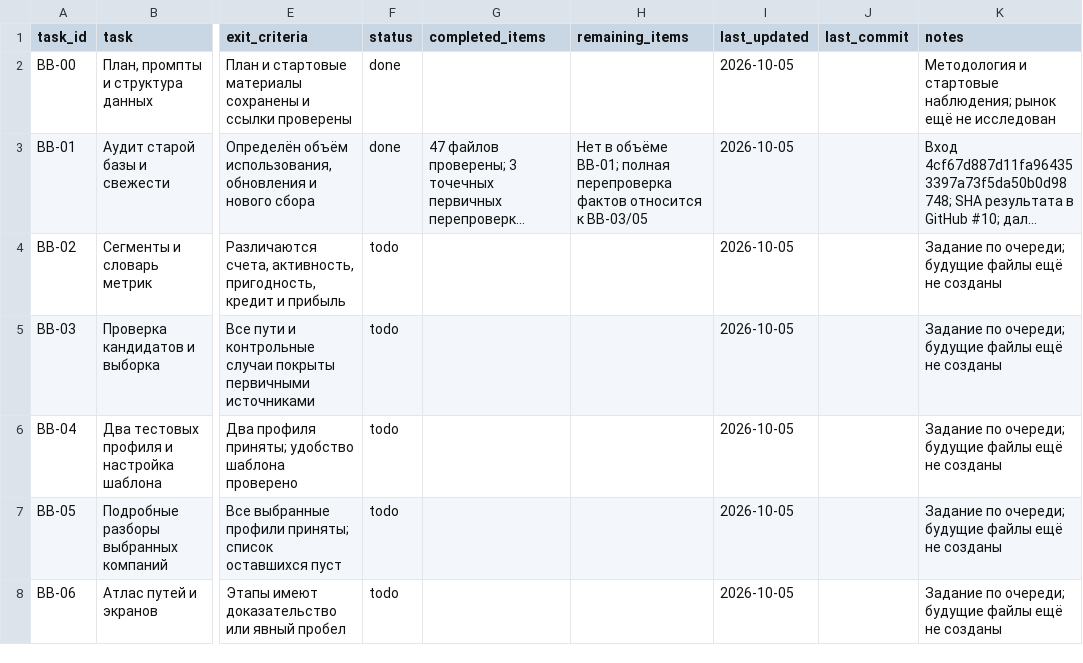
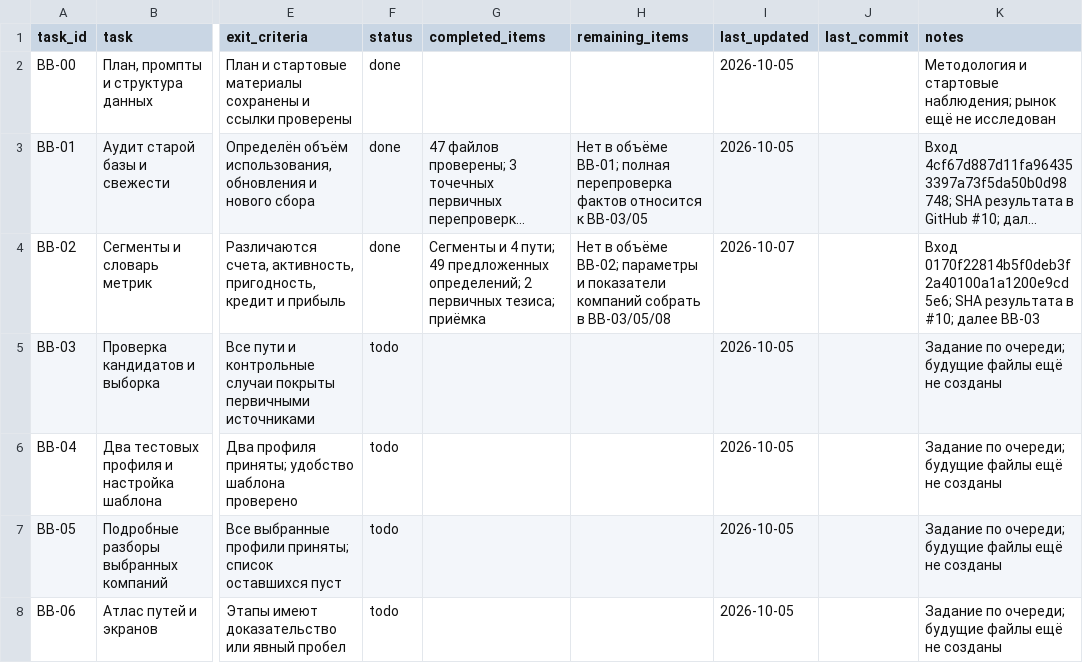
Before and after one commit to vladimirutkin2mn-lgtm/b2b_credit_market_research, a CSV file: data/b2b_banking/research_backlog.csv, drawn as a sheet; only a part is shown, gaps mark what is left out; long unchanged cells end in …; the diff names each change by its address in the sheet, - before the commit and + after, or states it on an @@ line.

```diff
--- a/data/b2b_banking/research_backlog.csv
+++ b/data/b2b_banking/research_backlog.csv
-F4 (status): todo
+F4 (status): done
-G4 (completed_items): (empty)
+G4 (completed_items): Сегменты и 4 пути; 49 предложенных определений; 2 первичных тезиса; приёмка
-H4 (remaining_items): (empty)
+H4 (remaining_items): Нет в объёме BB-02; параметры и показатели компаний собрать в BB-03/05/08
-I4 (last_updated): 2026-10-05
+I4 (last_updated): 2026-10-07
-K4 (notes): Задание по очереди; будущие файлы ещё не созданы
+K4 (notes): Вход 0170f22814b5f0deb3f2a40100a1a1200e9cd5e6; SHA результата в #10; далее BB-03
```
Also changed, not shown: data/b2b_banking/claims.csv, data/b2b_banking/sources.csv, 5 other files.
